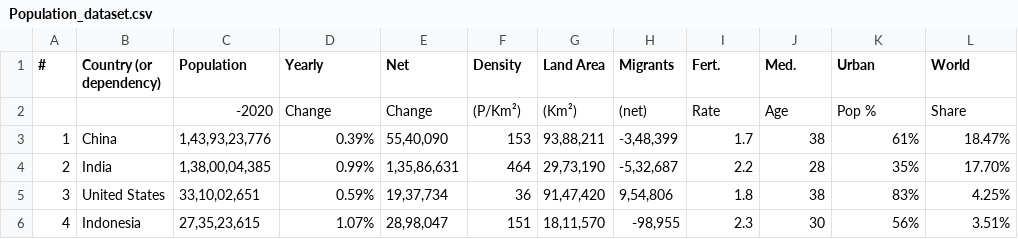
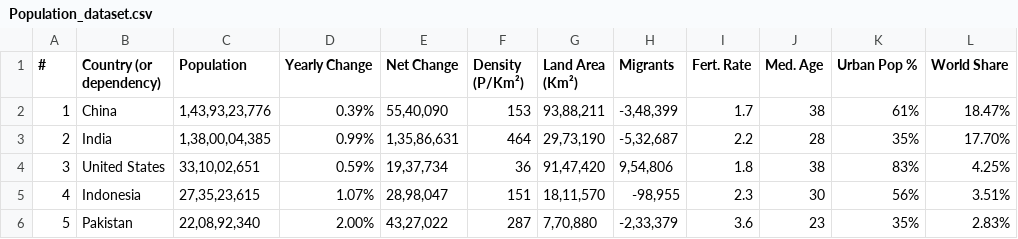
Before and after one commit to soulmortal28/p, a CSV file: Population_dataset.csv, drawn as a sheet; only a part is shown; the shorter side is filled out with more unchanged rows.

Commit message:
Add files via upload

```diff
--- a/Population_dataset.csv
+++ b/Population_dataset.csv
@@ -1,3 +1,2 @@
-#,Country (or dependency),Population,Yearly,Net,Density,Land Area,Migrants,Fert.,Med.,Urban,World
-,,-2020,Change,Change,(P/Km²),(Km²),(net),Rate,Age,Pop %,Share
+#,Country (or dependency),Population,Yearly Change,Net Change,Density (P/Km²),Land Area (Km²),Migrants,Fert. Rate,Med. Age,Urban Pop %,World Share
 1,China,"1,43,93,23,776",0.39%,"55,40,090",153,"93,88,211","-3,48,399",1.7,38,61%,18.47%
```
